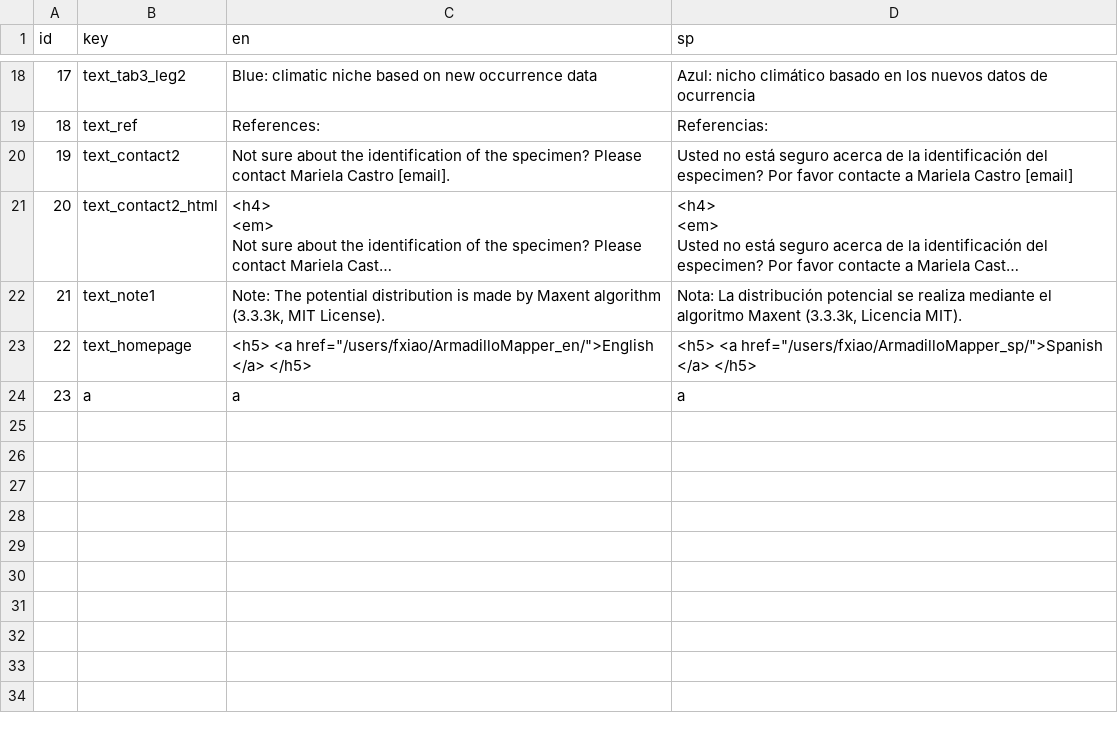
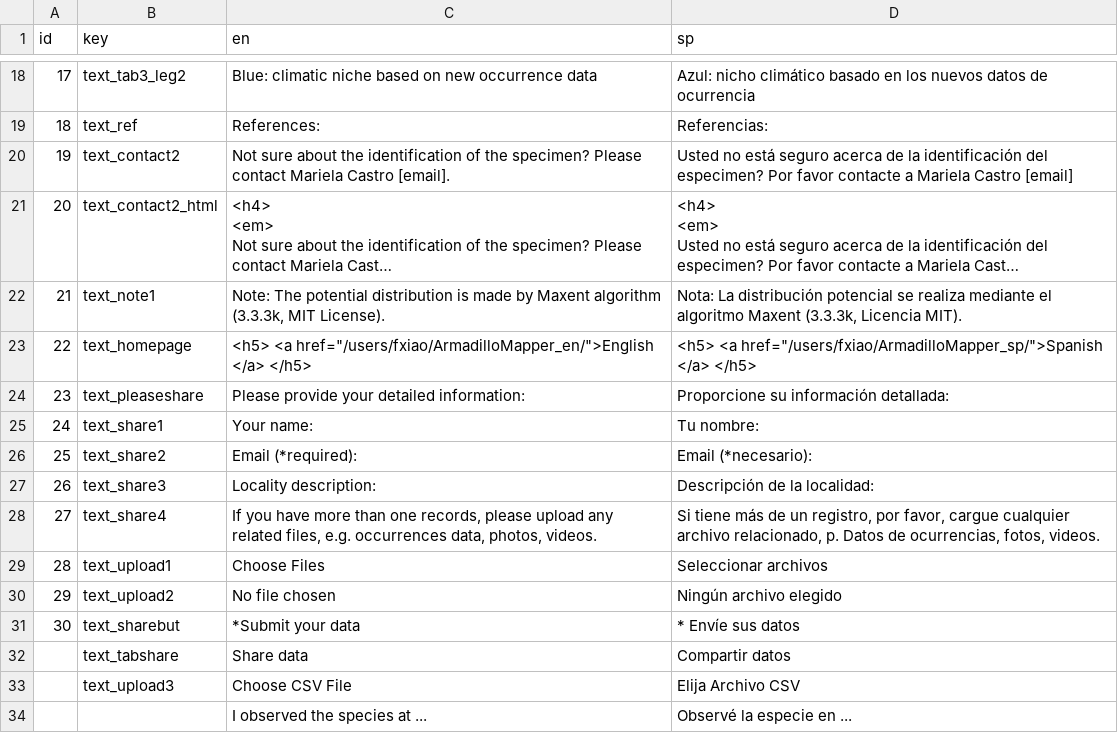
Before and after one commit to shandongfx/ArmadilloMapper, a CSV file: raw_data_clean/web translation_v1.csv, drawn as a sheet; only a part is shown, gaps mark what is left out; long unchanged cells end in …; removed rows and columns are numbered as before the commit, all else as after; the diff names each change by its address in the sheet, - before the commit and + after, or states it on an @@ line.

Commit message:
major change: add share data

```diff
--- a/raw_data_clean/web translation_v1.csv
+++ b/raw_data_clean/web translation_v1.csv
-row 24: 23 | a | a | a
+row 24: 23 | text_pleaseshare | Please provide your detailed information: | Proporcione su información detallada:
+row 25: 24 | text_share1 | Your name: | Tu nombre:
+row 26: 25 | text_share2 | Email (*required): | Email (*necesario):
+row 27: 26 | text_share3 | Locality description: | Descripción de la localidad:
+row 28: 27 | text_share4 | If you have more than one records, please upload any related files, e.g. occurrences data, photos, videos. | Si tiene más de un registro, por favor, cargue cualquier archivo relacionado, p. Datos de ocurrencias, fotos, videos.
+row 29: 28 | text_upload1 | Choose Files | Seleccionar archivos
+row 30: 29 | text_upload2 | No file chosen | Ningún archivo elegido
+row 31: 30 | text_sharebut | *Submit your data | * Envíe sus datos
+row 32:  | text_tabshare | Share data | Compartir datos
+row 33:  | text_upload3 | Choose CSV File | Elija Archivo CSV
+row 34:  |  | I observed the species at ... | Observé la especie en ...
```
Also changed, not shown: 3 other files.
